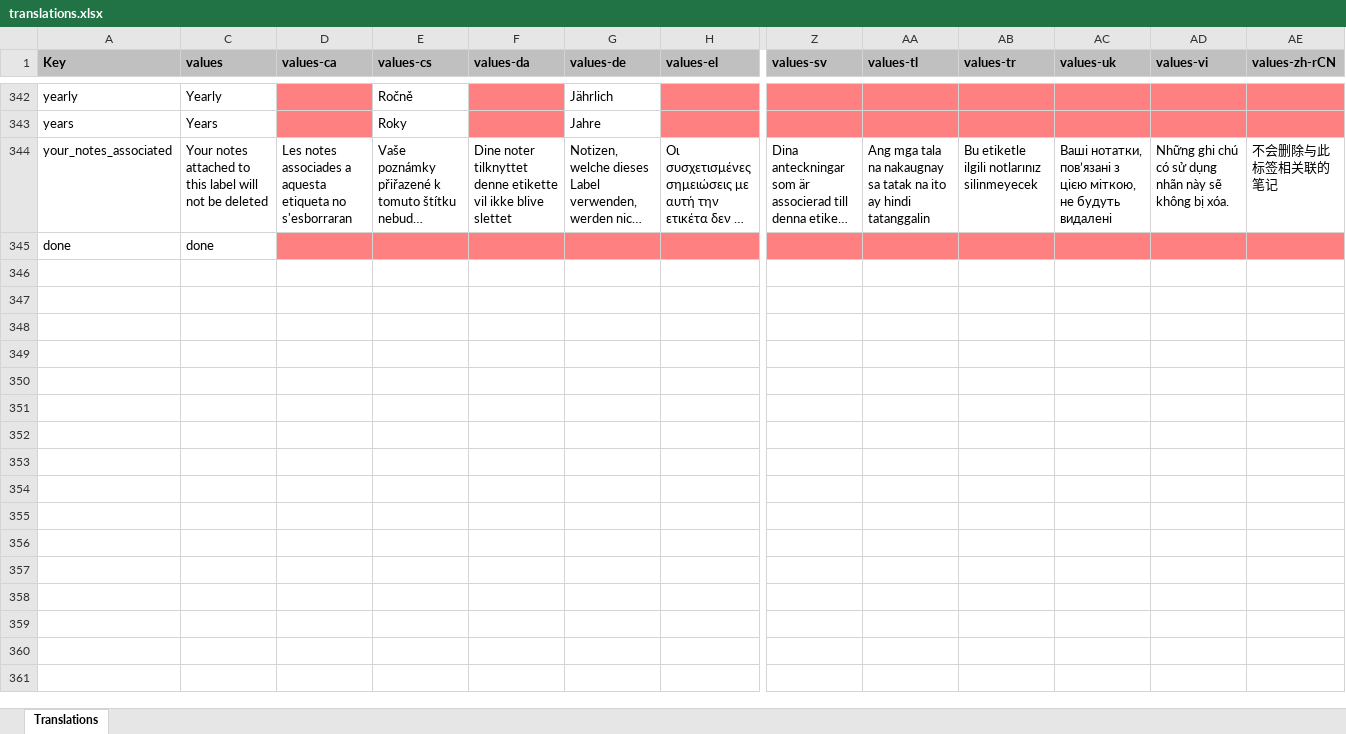
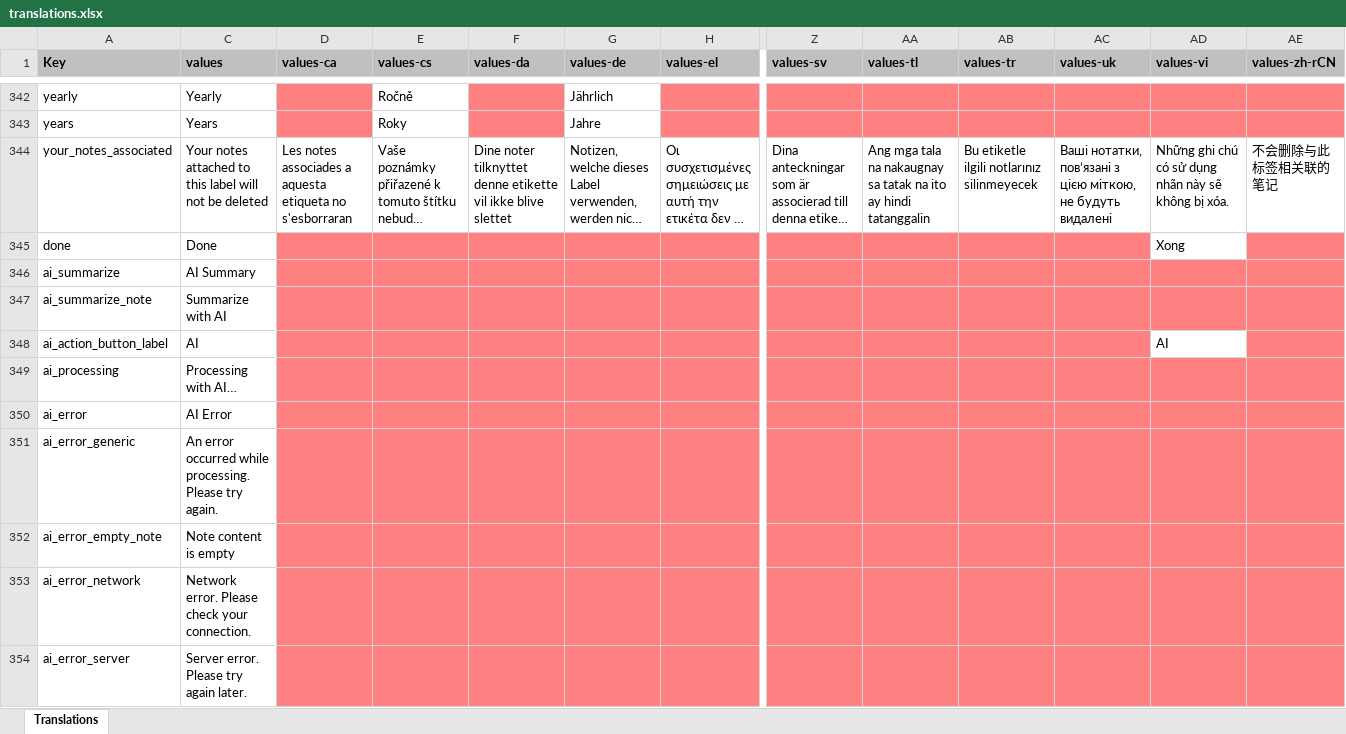
Before and after one commit to truongtran456/Notes_App_AI_Android, an Excel workbook: app/translations.xlsx, sheet Translations, drawn as a sheet; only a part is shown, gaps mark what is left out; long unchanged cells end in …; values as stored, in another font and other column widths than the file's, no borders; charts and pictures not drawn; rows hold the shown columns only; the diff covers the shown part only; the diff names each change by its address in the sheet, - before the commit and + after, or states it on an @@ line.

Commit message:
fix button run AI

```diff
--- a/app/translations.xlsx (sheet Translations)
+++ b/app/translations.xlsx (sheet Translations)
-C345 (values): done
+C345 (values): Done
-AD345 (values-vi): (empty)
+AD345 (values-vi): Xong
-AD345 fill: #FF8080
+AD345 fill: none
+row 346: ai_summarize | AI Summary
+row 347: ai_summarize_note | Summarize with AI
+row 348: ai_action_button_label | AI |  |  |  |  |  |  |  |  |  | AI
+row 349: ai_processing | Processing with AI…
+row 350: ai_error | AI Error
+row 351: ai_error_generic | An error occurred while processing. Please try again.
+row 352: ai_error_empty_note | Note content is empty
+row 353: ai_error_network | Network error. Please check your connection.
+row 354: ai_error_server | Server error. Please try again later.
```
Also changed, not shown: 66 added rows elsewhere in this sheet, hidden cells, 6 other files.
